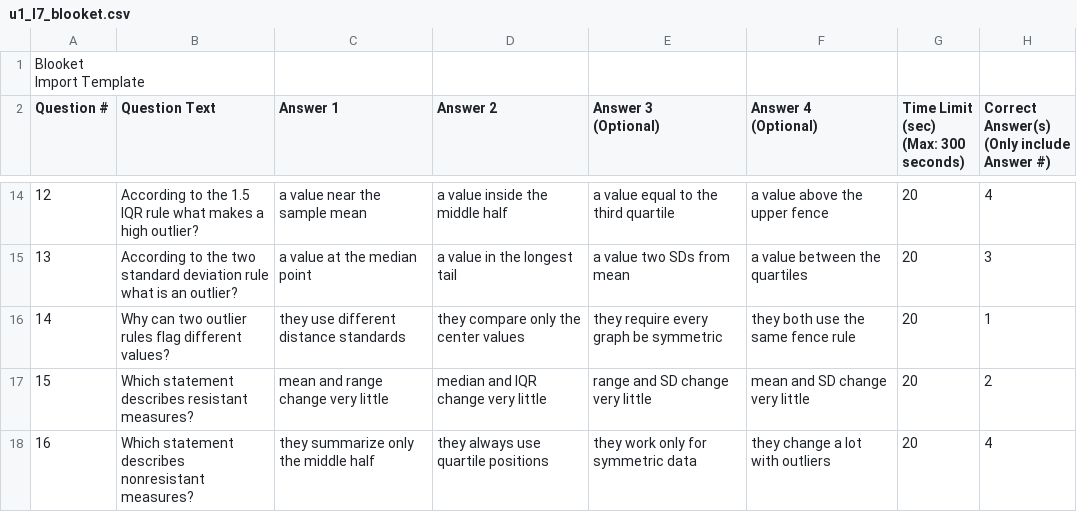
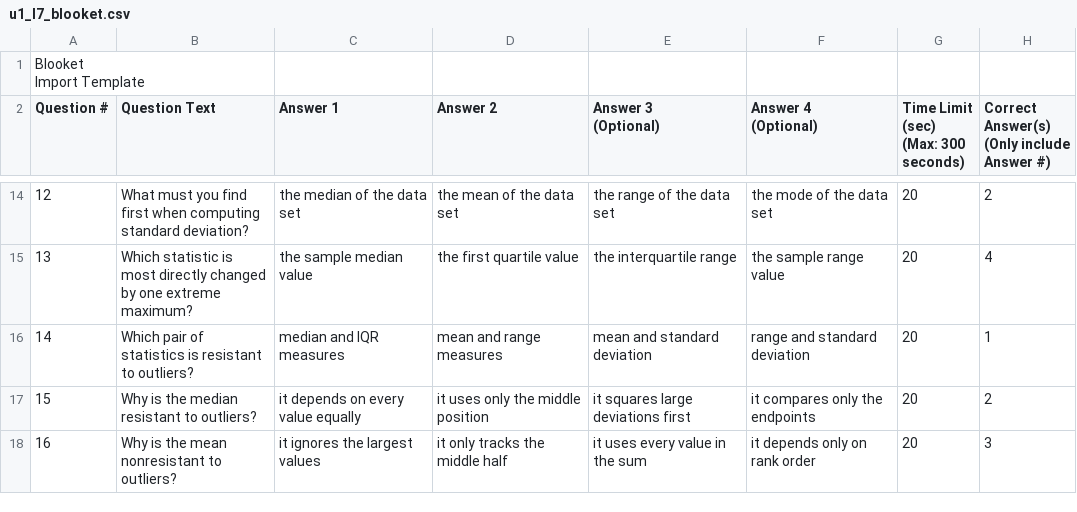
Before and after one commit to robjohncolson/apstats-live-worksheet, a CSV file: u1_l7_blooket.csv, drawn as a sheet; only a part is shown, gaps mark what is left out; the diff covers the shown part only.

```diff
--- a/u1_l7_blooket.csv
+++ b/u1_l7_blooket.csv
@@ -19,5 +19,5 @@ Question #,Question Text,Answer 1,Answer 2,"Answer 3
-12,"According to the 1.5 IQR rule what makes a high outlier?","a value near the sample mean","a value inside the middle half","a value equal to the third quartile","a value above the upper fence",20,4,,,,,,,,,,,,,,,,,,
-13,"According to the two standard deviation rule what is an outlier?","a value at the median point","a value in the longest tail","a value two SDs from mean","a value between the quartiles",20,3,,,,,,,,,,,,,,,,,,
-14,"Why can two outlier rules flag different values?","they use different distance standards","they compare only the center values","they require every graph be symmetric","they both use the same fence rule",20,1,,,,,,,,,,,,,,,,,,
-15,"Which statement describes resistant measures?","mean and range change very little","median and IQR change very little","range and SD change very little","mean and SD change very little",20,2,,,,,,,,,,,,,,,,,,
-16,"Which statement describes nonresistant measures?","they summarize only the middle half","they always use quartile positions","they work only for symmetric data","they change a lot with outliers",20,4,,,,,,,,,,,,,,,,,,
+12,"What must you find first when computing standard deviation?","the median of the data set","the mean of the data set","the range of the data set","the mode of the data set",20,2,,,,,,,,,,,,,,,,,,
+13,"Which statistic is most directly changed by one extreme maximum?","the sample median value","the first quartile value","the interquartile range","the sample range value",20,4,,,,,,,,,,,,,,,,,,
+14,"Which pair of statistics is resistant to outliers?","median and IQR measures","mean and range measures","mean and standard deviation","range and standard deviation",20,1,,,,,,,,,,,,,,,,,,
+15,"Why is the median resistant to outliers?","it depends on every value equally","it uses only the middle position","it squares large deviations first","it compares only the endpoints",20,2,,,,,,,,,,,,,,,,,,
+16,"Why is the mean nonresistant to outliers?","it ignores the largest values","it only tracks the middle half","it uses every value in the sum","it depends only on rank order",20,3,,,,,,,,,,,,,,,,,,
```
Also changed, not shown: 141 edited cells elsewhere in this file, 2 other files.
